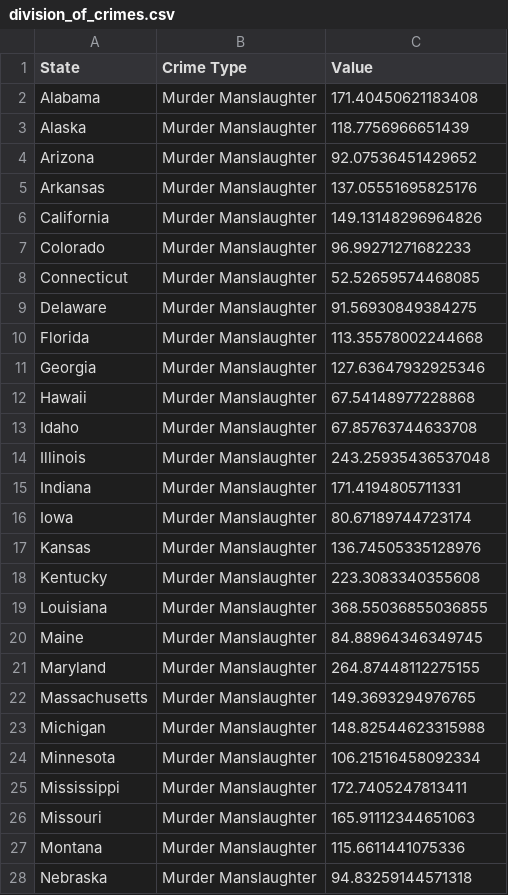
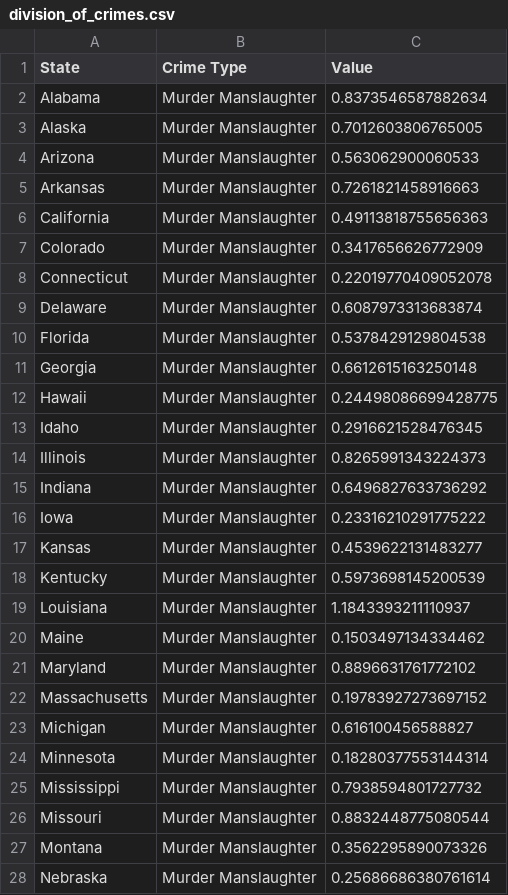
Before and after one commit to Troydehn/Assignment2, a CSV file: Processing/division_of_crimes.csv, drawn as a sheet; only a part is shown; the diff covers the shown part only.

Commit message:
Fixed doc data set

```diff
--- a/Processing/division_of_crimes.csv
+++ b/Processing/division_of_crimes.csv
@@ -1,28 +1,28 @@
 State,Crime Type,Value
-Alabama,Murder Manslaughter,171.40450621183408
-Alaska,Murder Manslaughter,118.7756966651439
-Arizona,Murder Manslaughter,92.07536451429652
-Arkansas,Murder Manslaughter,137.05551695825176
-California,Murder Manslaughter,149.13148296964826
-Colorado,Murder Manslaughter,96.99271271682233
-Connecticut,Murder Manslaughter,52.52659574468085
-Delaware,Murder Manslaughter,91.56930849384275
-Florida,Murder Manslaughter,113.35578002244668
-Georgia,Murder Manslaughter,127.63647932925346
-Hawaii,Murder Manslaughter,67.54148977228868
-Idaho,Murder Manslaughter,67.85763744633708
-Illinois,Murder Manslaughter,243.25935436537048
-Indiana,Murder Manslaughter,171.4194805711331
-Iowa,Murder Manslaughter,80.67189744723174
-Kansas,Murder Manslaughter,136.74505335128976
-Kentucky,Murder Manslaughter,223.3083340355608
-Louisiana,Murder Manslaughter,368.55036855036855
-Maine,Murder Manslaughter,84.88964346349745
-Maryland,Murder Manslaughter,264.87448112275155
-Massachusetts,Murder Manslaughter,149.3693294976765
-Michigan,Murder Manslaughter,148.82544623315988
-Minnesota,Murder Manslaughter,106.21516458092334
-Mississippi,Murder Manslaughter,172.7405247813411
-Missouri,Murder Manslaughter,165.91112344651063
-Montana,Murder Manslaughter,115.6611441075336
-Nebraska,Murder Manslaughter,94.83259144571318
+Alabama,Murder Manslaughter,0.8373546587882634
+Alaska,Murder Manslaughter,0.7012603806765005
+Arizona,Murder Manslaughter,0.563062900060533
+Arkansas,Murder Manslaughter,0.7261821458916663
+California,Murder Manslaughter,0.49113818755656363
+Colorado,Murder Manslaughter,0.3417656626772909
+Connecticut,Murder Manslaughter,0.22019770409052078
+Delaware,Murder Manslaughter,0.6087973313683874
+Florida,Murder Manslaughter,0.5378429129804538
+Georgia,Murder Manslaughter,0.6612615163250148
+Hawaii,Murder Manslaughter,0.24498086699428775
+Idaho,Murder Manslaughter,0.2916621528476345
+Illinois,Murder Manslaughter,0.8265991343224373
+Indiana,Murder Manslaughter,0.6496827633736292
+Iowa,Murder Manslaughter,0.23316210291775222
+Kansas,Murder Manslaughter,0.4539622131483277
+Kentucky,Murder Manslaughter,0.5973698145200539
+Louisiana,Murder Manslaughter,1.1843393211110937
+Maine,Murder Manslaughter,0.1503497134334462
+Maryland,Murder Manslaughter,0.8896631761772102
+Massachusetts,Murder Manslaughter,0.19783927273697152
+Michigan,Murder Manslaughter,0.616100456588827
+Minnesota,Murder Manslaughter,0.18280377553144314
+Mississippi,Murder Manslaughter,0.7938594801727732
+Missouri,Murder Manslaughter,0.8832448775080544
+Montana,Murder Manslaughter,0.3562295890073326
+Nebraska,Murder Manslaughter,0.25686686380761614
```
Also changed, not shown: 173 edited cells elsewhere in this file, 6 other files.
